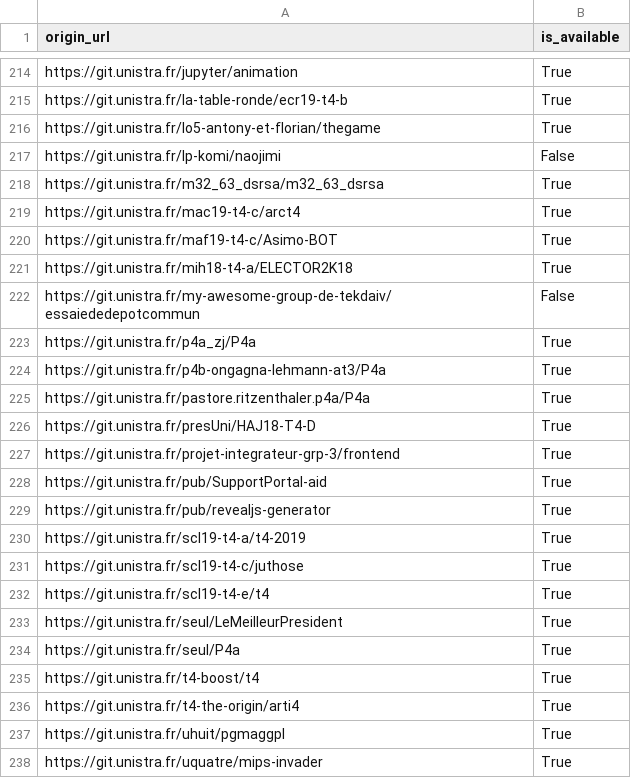
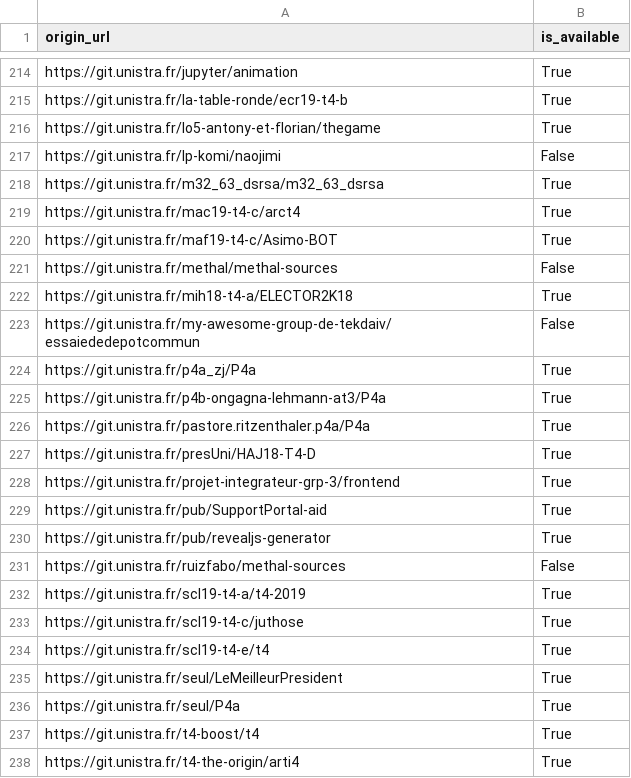
Before and after one commit to bzg/data-codes-sources-fr, a CSV file: data/swh_exists.csv, drawn as a sheet; only a part is shown, gaps mark what is left out; the shorter side is filled out with more unchanged rows.

```diff
--- a/data/swh_exists.csv
+++ b/data/swh_exists.csv
@@ -220,2 +220,3 @@ https://git.unistra.fr/mac19-t4-c/arct4,True
 https://git.unistra.fr/maf19-t4-c/Asimo-BOT,True
+https://git.unistra.fr/methal/methal-sources,False
 https://git.unistra.fr/mih18-t4-a/ELECTOR2K18,True
@@ -229,2 +230,3 @@ https://git.unistra.fr/pub/SupportPortal-aid,True
 https://git.unistra.fr/pub/revealjs-generator,True
+https://git.unistra.fr/ruizfabo/methal-sources,False
 https://git.unistra.fr/scl19-t4-a/t4-2019,True
```
Also changed, not shown: data/organisations/csv/all.csv, 4 other files.
